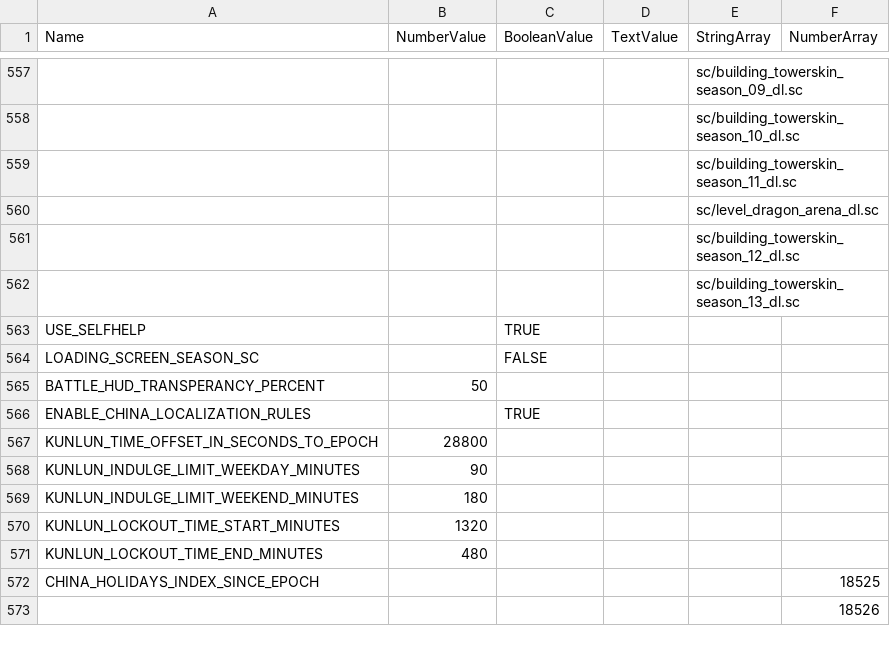
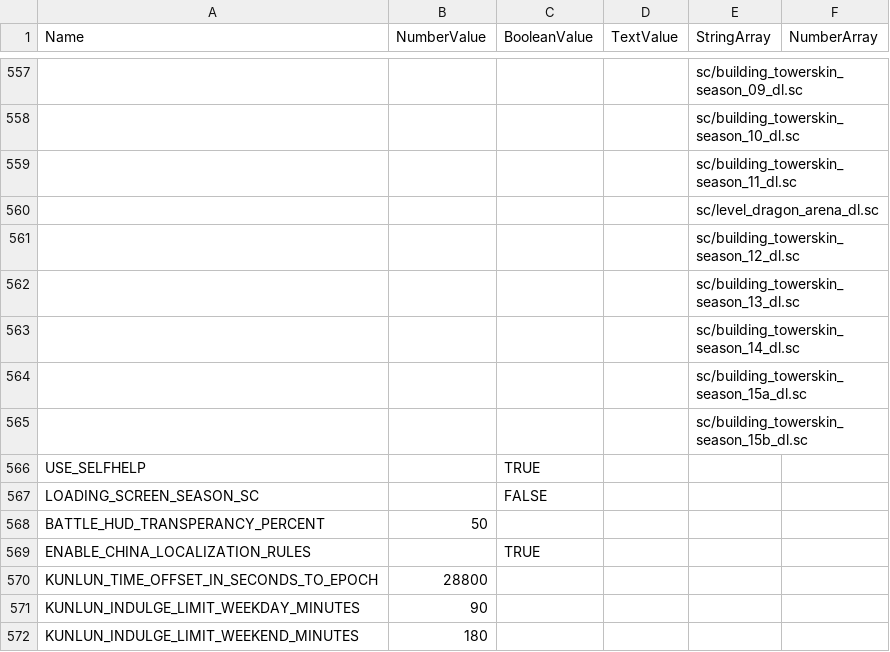
Before and after one commit to smlbiobot/cr-csv, a CSV file: assets/csv_client/client_globals.csv, drawn as a sheet; only a part is shown, gaps mark what is left out; the shorter side is filled out with more unchanged rows.

```diff
--- a/assets/csv_client/client_globals.csv
+++ b/assets/csv_client/client_globals.csv
@@ -562,2 +562,5 @@
 ,,,,"sc/building_towerskin_season_13_dl.sc",
+,,,,"sc/building_towerskin_season_14_dl.sc",
+,,,,"sc/building_towerskin_season_15a_dl.sc",
+,,,,"sc/building_towerskin_season_15b_dl.sc",
 "USE_SELFHELP",,"TRUE",,,
```
Also changed, not shown: assets/csv_client/effects.csv, assets/csv_client/particle_emitters.csv, 10 other files.
